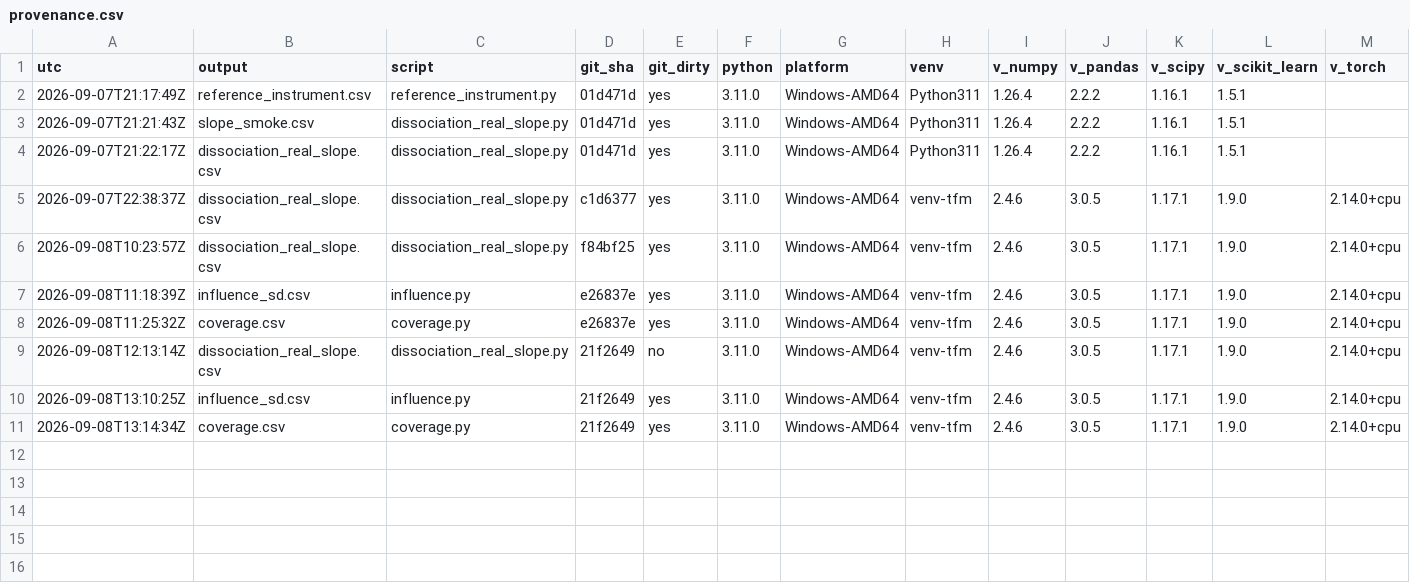
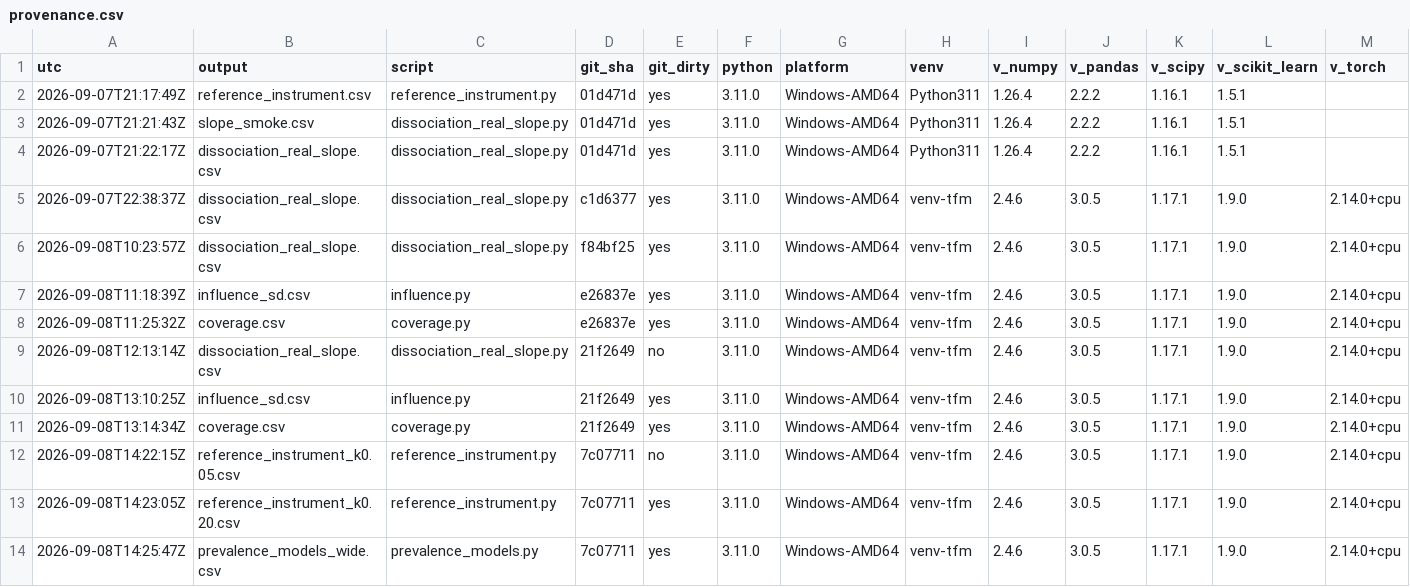
Before and after one commit to njaric03/tabular-foundation-model-tails, a CSV file: results/provenance.csv, drawn as a sheet; only a part is shown; rows hold the shown columns only; the diff names each change by its address in the sheet, - before the commit and + after, or states it on an @@ line.

```diff
--- a/results/provenance.csv
+++ b/results/provenance.csv
+row 12: 2026-09-08T14:22:15Z | reference_instrument_k0.05.csv | reference_instrument.py | 7c07711 | no | 3.11.0 | Windows-AMD64 | venv-tfm | 2.4.6 | 3.0.5 | 1.17.1 | 1.9.0 | 2.14.0+cpu
+row 13: 2026-09-08T14:23:05Z | reference_instrument_k0.20.csv | reference_instrument.py | 7c07711 | yes | 3.11.0 | Windows-AMD64 | venv-tfm | 2.4.6 | 3.0.5 | 1.17.1 | 1.9.0 | 2.14.0+cpu
+row 14: 2026-09-08T14:25:47Z | prevalence_models_wide.csv | prevalence_models.py | 7c07711 | yes | 3.11.0 | Windows-AMD64 | venv-tfm | 2.4.6 | 3.0.5 | 1.17.1 | 1.9.0 | 2.14.0+cpu
```
Also changed, not shown: 12 other files.
